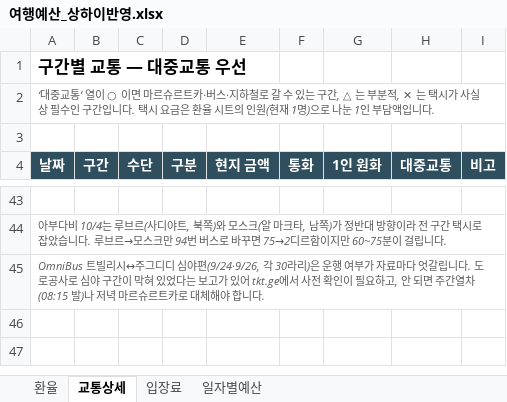
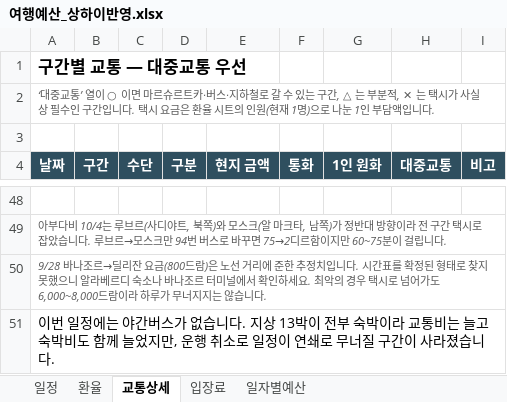
Before and after one commit to munchlax125/tripplanner, an Excel workbook: 여행예산_상하이반영.xlsx, sheet 교통상세, drawn as a sheet; only a part is shown, gaps mark what is left out; values as stored, in another font and other column widths than the file's, no borders; addresses are those after the commit; the diff covers the shown part only; the diff names each change by its address in the sheet, - before the commit and + after, or states it on an @@ line.

```diff
--- a/여행예산_상하이반영.xlsx (sheet 교통상세)
+++ b/여행예산_상하이반영.xlsx (sheet 교통상세)
+sheet tab: 일정
-A50 (날짜): OmniBus 트빌리시↔주그디디 심야편(9/24·9/26, 각 30라리)은 운행 여부가 자료마다 엇갈립니다. 도로공사로 심야 구간이 막혀 있었다는 보고가 있어 tkt.ge에서 사전 확인이 필요하고, 안 되면 주간열차(08:15 발)나 저녁 마르슈르트카로 대체해야 합니다.
+A50 (날짜): 9/28 바나조르→딜리잔 요금(800드람)은 노선 거리에 준한 추정치입니다. 시간표를 확정된 형태로 찾지 못했으니 알라베르디 숙소나 바나조르 터미널에서 확인하세요. 최악의 경우 택시로 넘어가도 6,000~8,000드람이라 하루가 무너지지는 않습니다.
+row 51: 이번 일정에는 야간버스가 없습니다. 지상 13박이 전부 숙박이라 교통비는 늘고 숙박비도 함께 늘었지만, 운행 취소로 일정이 연쇄로 무너질 구간이 사라졌습니다.
```
Also changed, not shown: 27 added rows, 22 removed rows and 14 edited cells elsewhere in this sheet, sheet 입장료, sheet 일자별예산, 10 other files.
